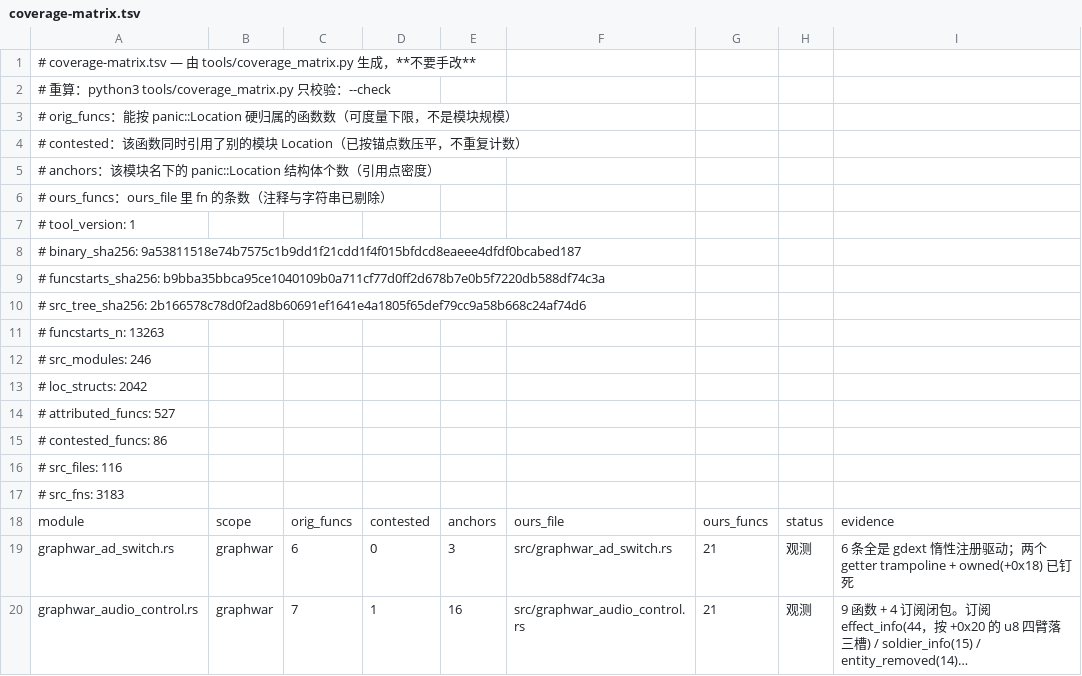
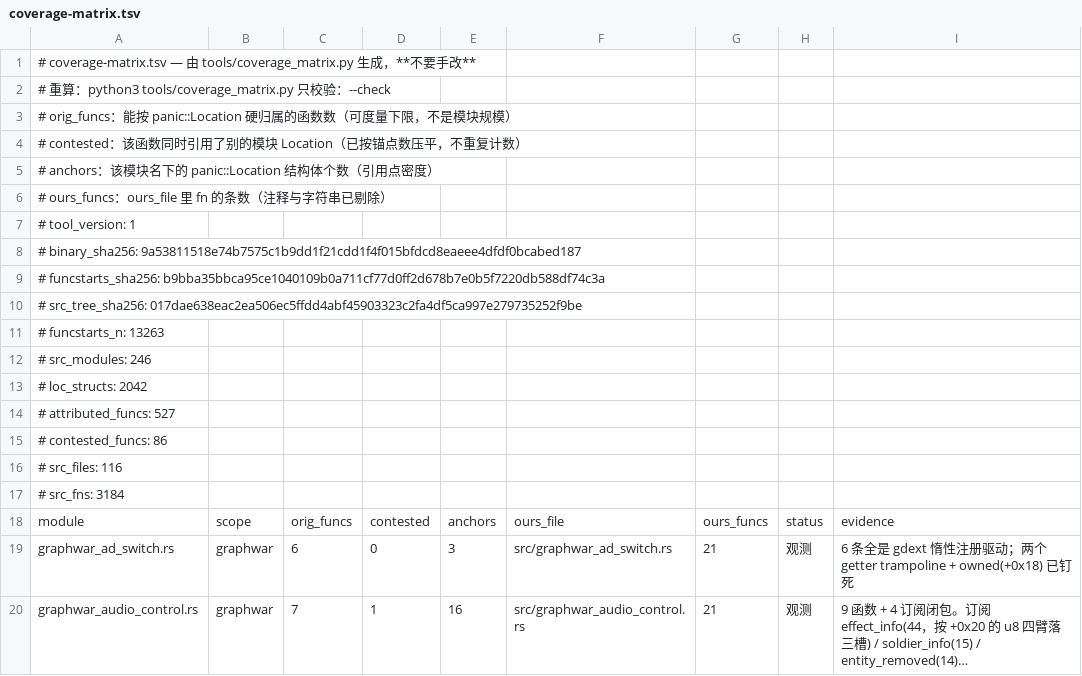
Before and after one commit to Cmd-GZ/graphwar2-rebuild, a TSV file: docs/coverage-matrix.tsv, drawn as a sheet; only a part is shown; long unchanged cells end in ….

```diff
--- a/docs/coverage-matrix.tsv
+++ b/docs/coverage-matrix.tsv
@@ -9,3 +9,3 @@
 # funcstarts_sha256: b9bba35bbca95ce1040109b0a711cf77d0ff2d678b7e0b5f7220db588df74c3a
-# src_tree_sha256: 2b166578c78d0f2ad8b60691ef1641e4a1805f65def79cc9a58b668c24af74d6
+# src_tree_sha256: 017dae638eac2ea506ec5ffdd4abf45903323c2fa4df5ca997e279735252f9be
 # funcstarts_n: 13263
@@ -16,3 +16,3 @@
 # src_files: 116
-# src_fns: 3183
+# src_fns: 3184
 module	scope	orig_funcs	contested	anchors	ours_file	ours_funcs	status	evidence
```
Also changed, not shown: 3 other files.
